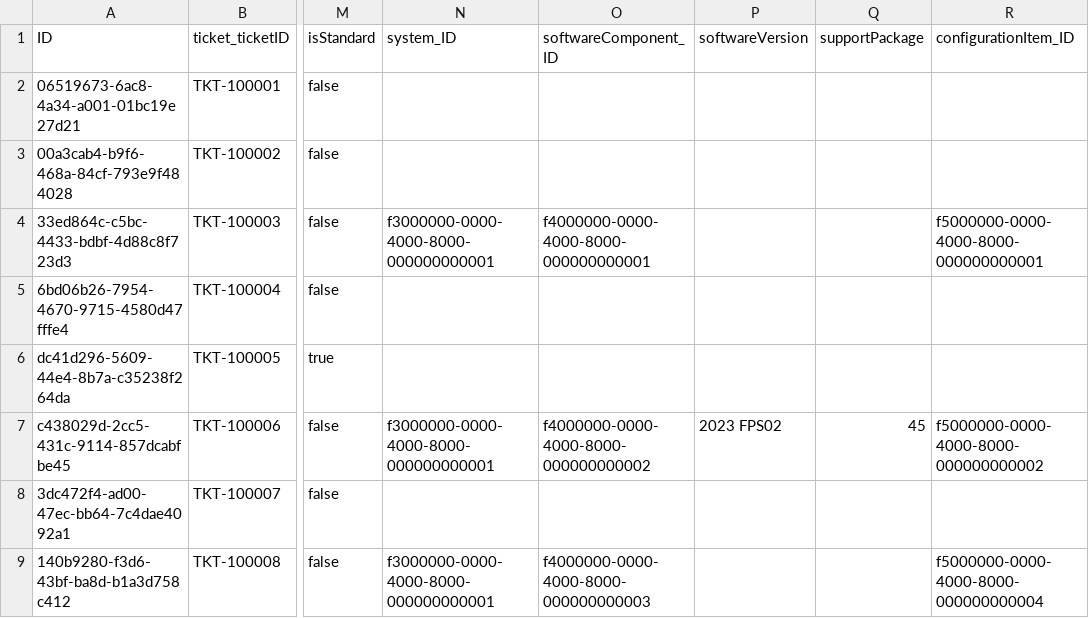
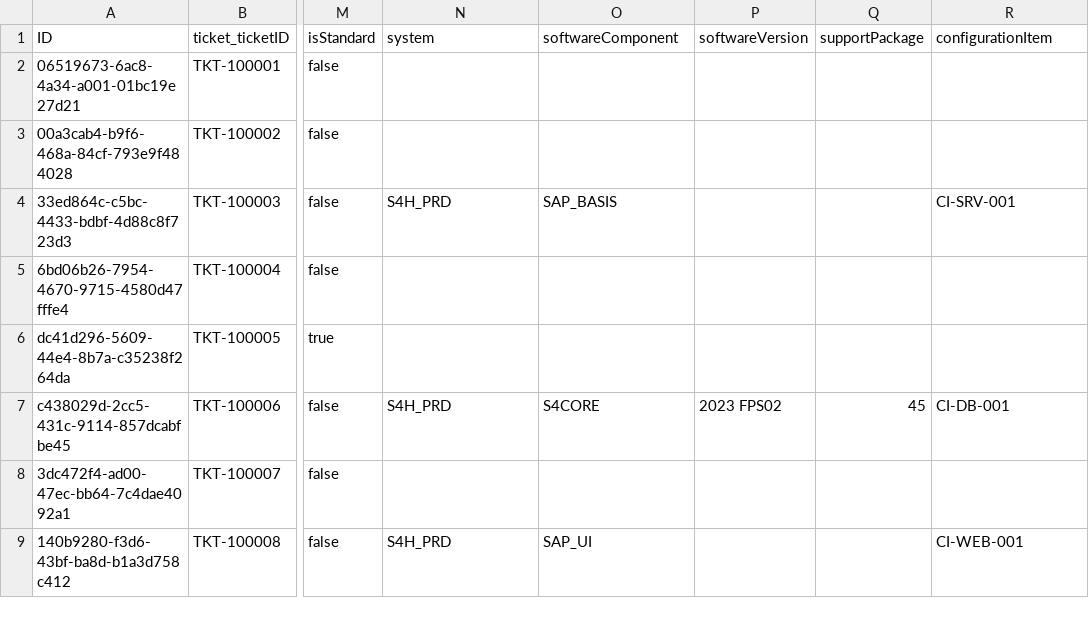
Before and after one commit to viratsrivastava-cpu/ITSM, a CSV file: db/data/itsm.txn-IncidentForm.csv, drawn as a sheet; only a part is shown, gaps mark what is left out; the diff names each change by its address in the sheet, - before the commit and + after, or states it on an @@ line.

```diff
--- a/db/data/itsm.txn-IncidentForm.csv
+++ b/db/data/itsm.txn-IncidentForm.csv
-N1: system_ID
+N1: system
-O1: softwareComponent_ID
+O1: softwareComponent
-R1: configurationItem_ID
+R1: configurationItem
-N4 (system): f3000000-0000-4000-8000-000000000001
+N4 (system): S4H_PRD
-O4 (softwareComponent): f4000000-0000-4000-8000-000000000001
+O4 (softwareComponent): SAP_BASIS
-R4 (configurationItem): f5000000-0000-4000-8000-000000000001
+R4 (configurationItem): CI-SRV-001
-N7 (system): f3000000-0000-4000-8000-000000000001
+N7 (system): S4H_PRD
-O7 (softwareComponent): f4000000-0000-4000-8000-000000000002
+O7 (softwareComponent): S4CORE
-R7 (configurationItem): f5000000-0000-4000-8000-000000000002
+R7 (configurationItem): CI-DB-001
-N9 (system): f3000000-0000-4000-8000-000000000001
+N9 (system): S4H_PRD
-O9 (softwareComponent): f4000000-0000-4000-8000-000000000003
+O9 (softwareComponent): SAP_UI
-R9 (configurationItem): f5000000-0000-4000-8000-000000000004
+R9 (configurationItem): CI-WEB-001
```
Also changed, not shown: db/data/itsm.txn-SAPNoteSearchCriteria.csv, db/data/itsm.txn-ScheduledAction.csv, 8 other files.
